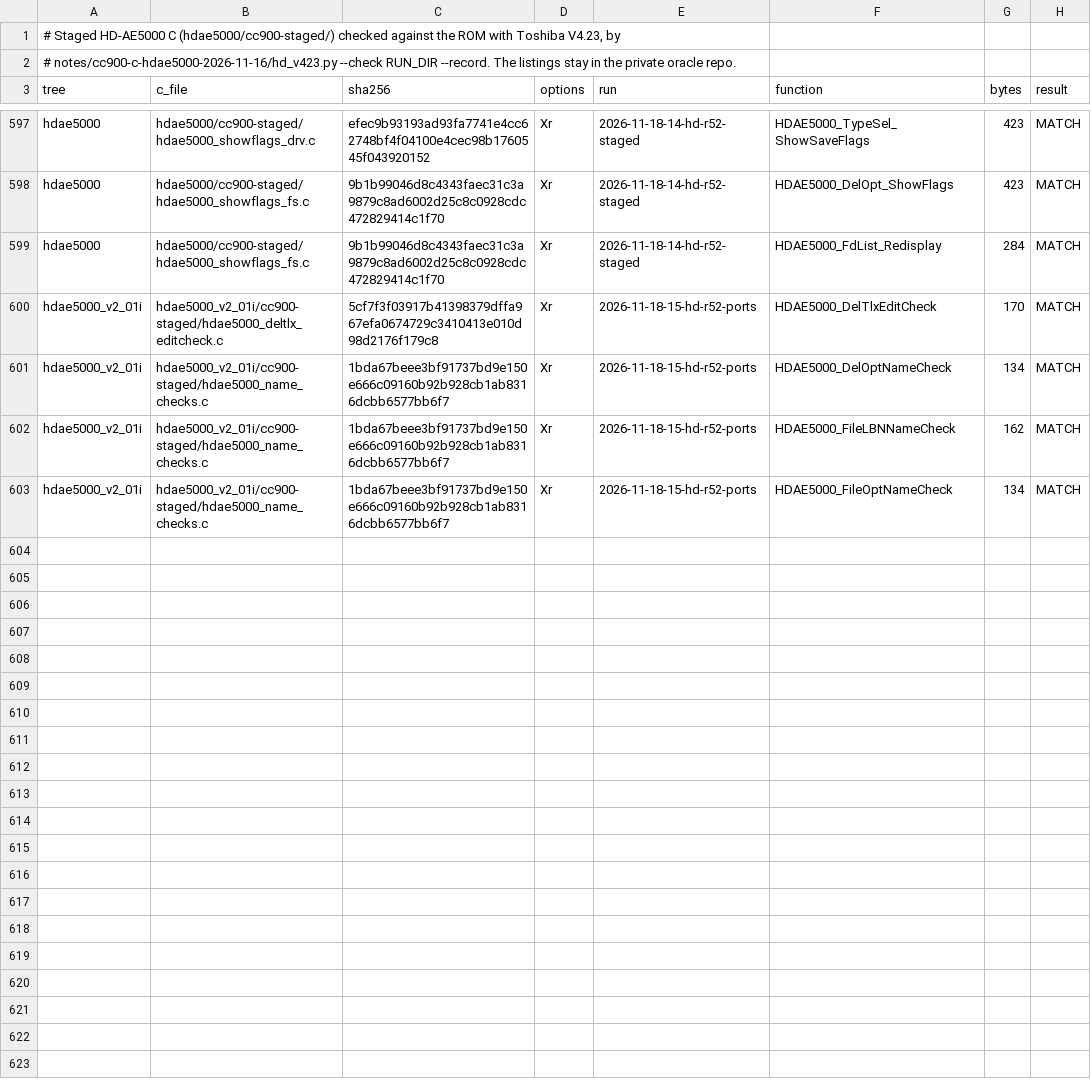
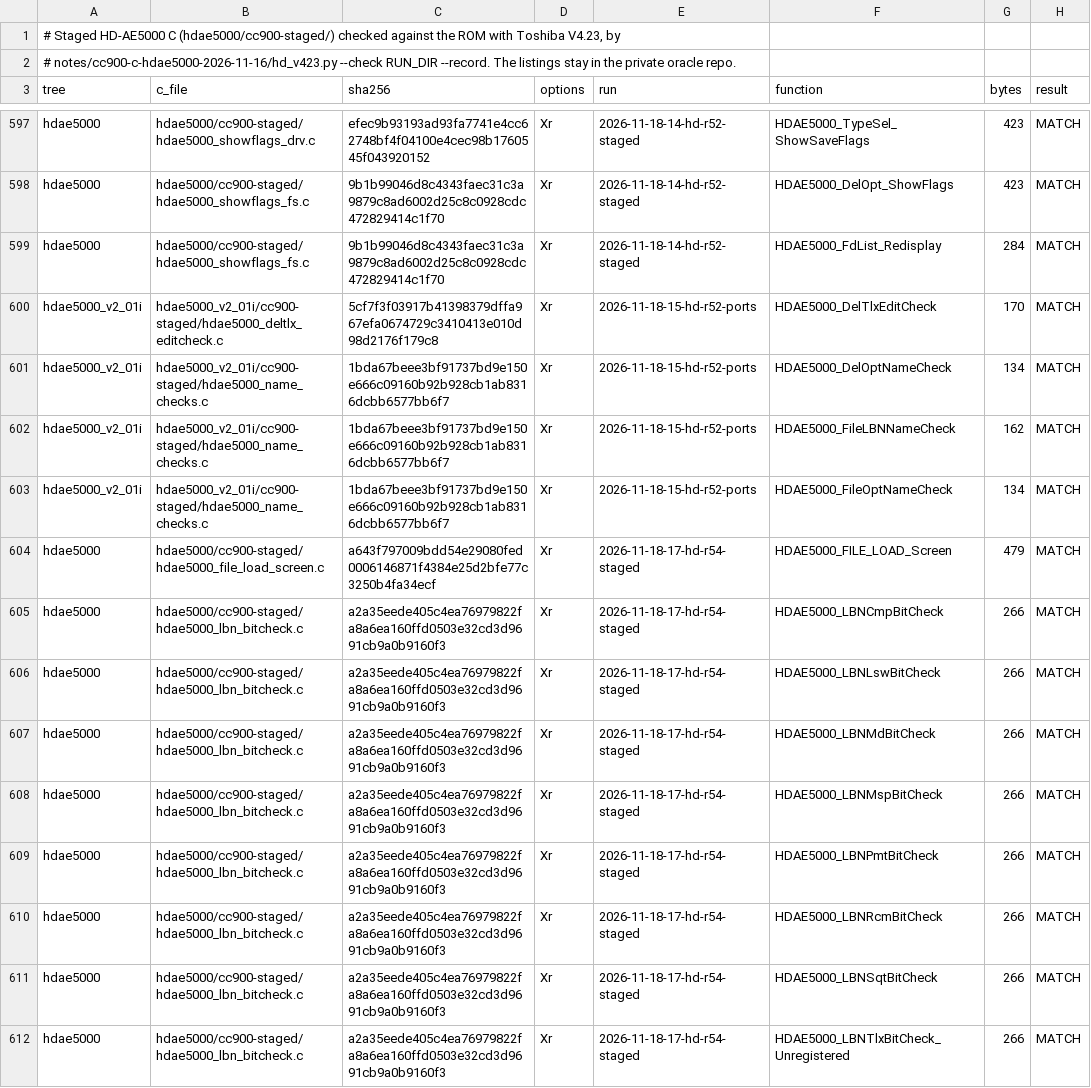
Before and after one commit to ArqueologiaDigital/technics-roms-disasm, a TSV file: notes/cc900-c-hdae5000-2026-11-16/staged_v423.tsv, drawn as a sheet; only a part is shown, gaps mark what is left out.

```diff
--- a/notes/cc900-c-hdae5000-2026-11-16/staged_v423.tsv
+++ b/notes/cc900-c-hdae5000-2026-11-16/staged_v423.tsv
@@ -603 +603,10 @@ hdae5000_v2_01i	hdae5000_v2_01i/cc900-staged/hdae5000_name_checks.c	1bda67beee3b
 hdae5000_v2_01i	hdae5000_v2_01i/cc900-staged/hdae5000_name_checks.c	1bda67beee3bf91737bd9e150e666c09160b92b928cb1ab8316dcbb6577bb6f7	Xr	2026-11-18-15-hd-r52-ports	HDAE5000_FileOptNameCheck	134	MATCH
+hdae5000	hdae5000/cc900-staged/hdae5000_file_load_screen.c	a643f797009bdd54e29080fed0006146871f4384e25d2bfe77c3250b4fa34ecf	Xr	2026-11-18-17-hd-r54-staged	HDAE5000_FILE_LOAD_Screen	479	MATCH
+hdae5000	hdae5000/cc900-staged/hdae5000_lbn_bitcheck.c	a2a35eede405c4ea76979822fa8a6ea160ffd0503e32cd3d9691cb9a0b9160f3	Xr	2026-11-18-17-hd-r54-staged	HDAE5000_LBNCmpBitCheck	266	MATCH
+hdae5000	hdae5000/cc900-staged/hdae5000_lbn_bitcheck.c	a2a35eede405c4ea76979822fa8a6ea160ffd0503e32cd3d9691cb9a0b9160f3	Xr	2026-11-18-17-hd-r54-staged	HDAE5000_LBNLswBitCheck	266	MATCH
+hdae5000	hdae5000/cc900-staged/hdae5000_lbn_bitcheck.c	a2a35eede405c4ea76979822fa8a6ea160ffd0503e32cd3d9691cb9a0b9160f3	Xr	2026-11-18-17-hd-r54-staged	HDAE5000_LBNMdBitCheck	266	MATCH
+hdae5000	hdae5000/cc900-staged/hdae5000_lbn_bitcheck.c	a2a35eede405c4ea76979822fa8a6ea160ffd0503e32cd3d9691cb9a0b9160f3	Xr	2026-11-18-17-hd-r54-staged	HDAE5000_LBNMspBitCheck	266	MATCH
+hdae5000	hdae5000/cc900-staged/hdae5000_lbn_bitcheck.c	a2a35eede405c4ea76979822fa8a6ea160ffd0503e32cd3d9691cb9a0b9160f3	Xr	2026-11-18-17-hd-r54-staged	HDAE5000_LBNPmtBitCheck	266	MATCH
+hdae5000	hdae5000/cc900-staged/hdae5000_lbn_bitcheck.c	a2a35eede405c4ea76979822fa8a6ea160ffd0503e32cd3d9691cb9a0b9160f3	Xr	2026-11-18-17-hd-r54-staged	HDAE5000_LBNRcmBitCheck	266	MATCH
+hdae5000	hdae5000/cc900-staged/hdae5000_lbn_bitcheck.c	a2a35eede405c4ea76979822fa8a6ea160ffd0503e32cd3d9691cb9a0b9160f3	Xr	2026-11-18-17-hd-r54-staged	HDAE5000_LBNSqtBitCheck	266	MATCH
+hdae5000	hdae5000/cc900-staged/hdae5000_lbn_bitcheck.c	a2a35eede405c4ea76979822fa8a6ea160ffd0503e32cd3d9691cb9a0b9160f3	Xr	2026-11-18-17-hd-r54-staged	HDAE5000_LBNTlxBitCheck_Unregistered	266	MATCH
```
